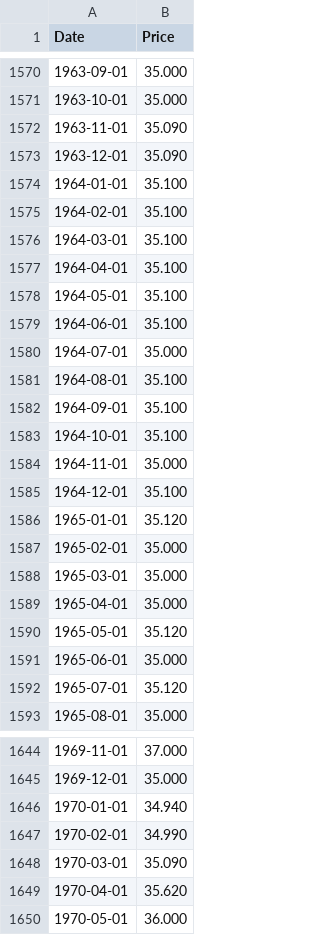
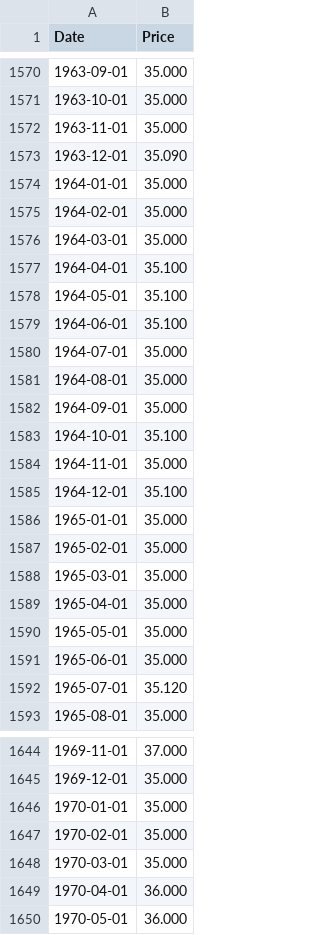
Before and after one commit to Hancullen/gold-prices, a CSV file: data/monthly-processed.csv, drawn as a sheet; only a part is shown, gaps mark what is left out; the diff covers the shown part only.

```diff
--- a/data/monthly-processed.csv
+++ b/data/monthly-processed.csv
@@ -1571,7 +1571,7 @@ Date,Price
 1963-10-01,35.000
-1963-11-01,35.090
+1963-11-01,35.000
 1963-12-01,35.090
-1964-01-01,35.100
-1964-02-01,35.100
-1964-03-01,35.100
+1964-01-01,35.000
+1964-02-01,35.000
+1964-03-01,35.000
 1964-04-01,35.100
@@ -1580,4 +1580,4 @@ Date,Price
 1964-07-01,35.000
-1964-08-01,35.100
-1964-09-01,35.100
+1964-08-01,35.000
+1964-09-01,35.000
 1964-10-01,35.100
@@ -1585,3 +1585,3 @@ Date,Price
 1964-12-01,35.100
-1965-01-01,35.120
+1965-01-01,35.000
 1965-02-01,35.000
@@ -1589,3 +1589,3 @@ Date,Price
 1965-04-01,35.000
-1965-05-01,35.120
+1965-05-01,35.000
 1965-06-01,35.000
@@ -1645,6 +1645,6 @@ Date,Price
 1969-12-01,35.000
-1970-01-01,34.940
-1970-02-01,34.990
-1970-03-01,35.090
-1970-04-01,35.620
+1970-01-01,35.000
+1970-02-01,35.000
+1970-03-01,35.000
+1970-04-01,36.000
 1970-05-01,36.000
```
Also changed, not shown: 1 added row and 93 edited cells elsewhere in this file, data/monthly.csv, 2 other files.
